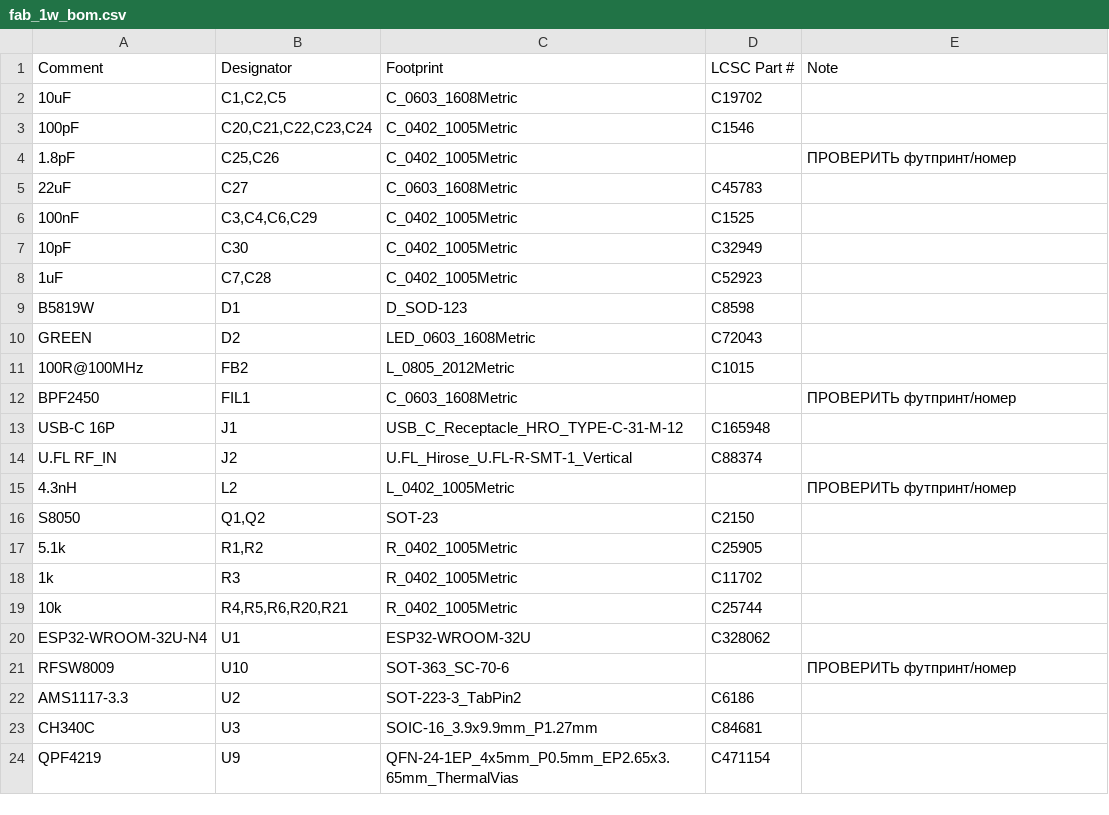
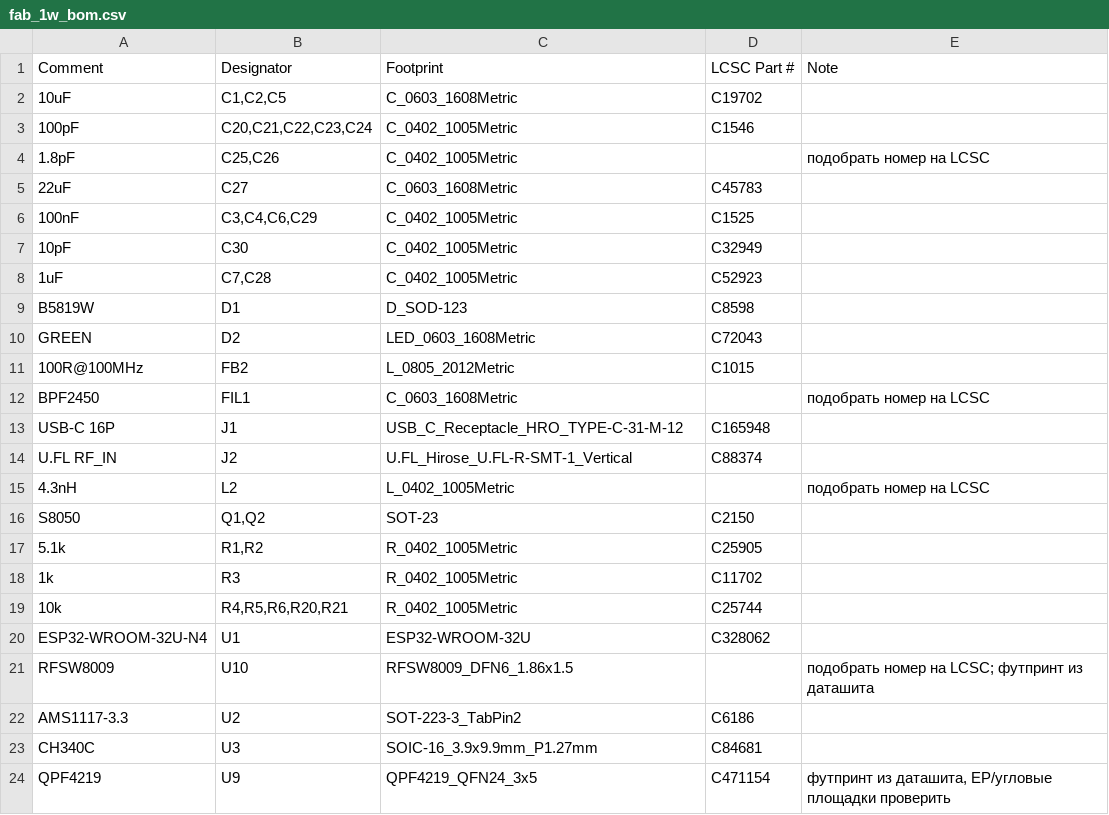
Before and after one commit to g9thwsnzh5-cloud/automatic-eureka, a CSV file: hardware/kicad/build/fab_1w_bom.csv, drawn as a sheet.

```diff
--- a/hardware/kicad/build/fab_1w_bom.csv
+++ b/hardware/kicad/build/fab_1w_bom.csv
@@ -3,3 +3,3 @@ Comment,Designator,Footprint,LCSC Part #,Note
 100pF,"C20,C21,C22,C23,C24",C_0402_1005Metric,C1546,
-1.8pF,"C25,C26",C_0402_1005Metric,,ПРОВЕРИТЬ футпринт/номер
+1.8pF,"C25,C26",C_0402_1005Metric,,подобрать номер на LCSC
 22uF,C27,C_0603_1608Metric,C45783,
@@ -11,6 +11,6 @@ GREEN,D2,LED_0603_1608Metric,C72043,
 100R@100MHz,FB2,L_0805_2012Metric,C1015,
-BPF2450,FIL1,C_0603_1608Metric,,ПРОВЕРИТЬ футпринт/номер
+BPF2450,FIL1,C_0603_1608Metric,,подобрать номер на LCSC
 USB-C 16P,J1,USB_C_Receptacle_HRO_TYPE-C-31-M-12,C165948,
 U.FL RF_IN,J2,U.FL_Hirose_U.FL-R-SMT-1_Vertical,C88374,
-4.3nH,L2,L_0402_1005Metric,,ПРОВЕРИТЬ футпринт/номер
+4.3nH,L2,L_0402_1005Metric,,подобрать номер на LCSC
 S8050,"Q1,Q2",SOT-23,C2150,
@@ -20,5 +20,5 @@ S8050,"Q1,Q2",SOT-23,C2150,
 ESP32-WROOM-32U-N4,U1,ESP32-WROOM-32U,C328062,
-RFSW8009,U10,SOT-363_SC-70-6,,ПРОВЕРИТЬ футпринт/номер
+RFSW8009,U10,RFSW8009_DFN6_1.86x1.5,,подобрать номер на LCSC; футпринт из даташита
 AMS1117-3.3,U2,SOT-223-3_TabPin2,C6186,
 CH340C,U3,SOIC-16_3.9x9.9mm_P1.27mm,C84681,
-QPF4219,U9,QFN-24-1EP_4x5mm_P0.5mm_EP2.65x3.65mm_ThermalVias,C471154,
+QPF4219,U9,QPF4219_QFN24_3x5,C471154,"футпринт из даташита, EP/угловые площадки проверить"
```
Also changed, not shown: 9 other files.
